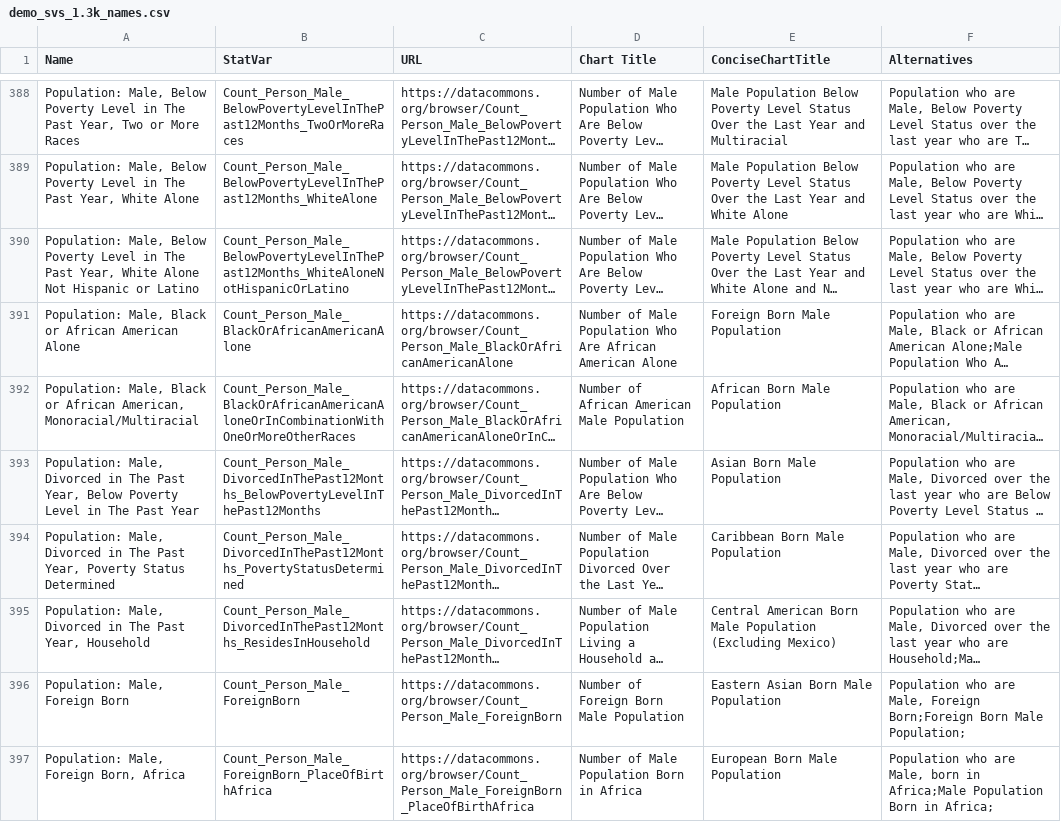
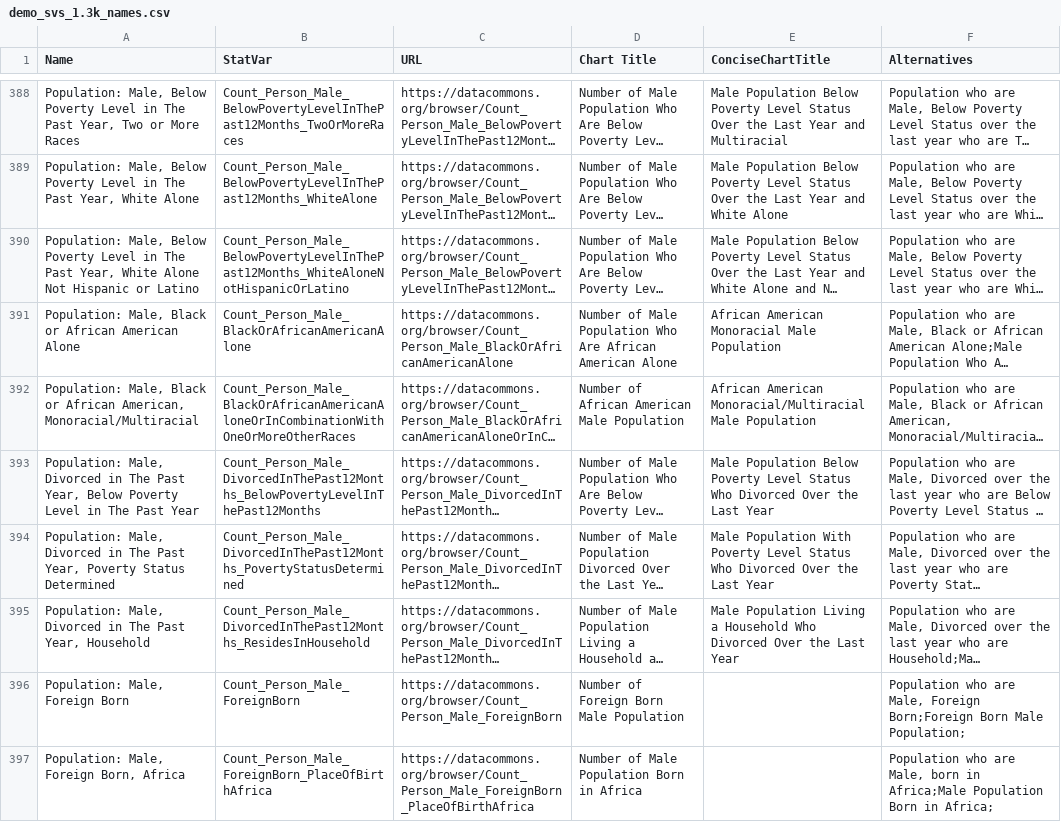
Before and after one commit to saurabh-csufi/website, a CSV file: tools/nl/titles/demo_svs_1.3k_names.csv, drawn as a sheet; only a part is shown, gaps mark what is left out; long unchanged cells end in …; the diff covers the shown part only; the diff names each change by its address in the sheet, - before the commit and + after, or states it on an @@ line.

Commit message:
add chart titles (#2480)
Add names for wet bulb temperature related SVs and fix titles for male
population titles from
https://github.com/datacommonsorg/website/issues/2368

```diff
--- a/tools/nl/titles/demo_svs_1.3k_names.csv
+++ b/tools/nl/titles/demo_svs_1.3k_names.csv
-E391 (ConciseChartTitle): Foreign Born Male Population
+E391 (ConciseChartTitle): African American Monoracial Male Population
-E392 (ConciseChartTitle): African Born Male Population
+E392 (ConciseChartTitle): African American Monoracial/Multiracial Male Population
-E393 (ConciseChartTitle): Asian Born Male Population
+E393 (ConciseChartTitle): Male Population Below Poverty Level Status Who Divorced Over the Last Year
-E394 (ConciseChartTitle): Caribbean Born Male Population
+E394 (ConciseChartTitle): Male Population With Poverty Level Status Who Divorced Over the Last Year
-E395 (ConciseChartTitle): Central American Born Male Population (Excluding Mexico)
+E395 (ConciseChartTitle): Male Population Living a Household Who Divorced Over the Last Year
-E396 (ConciseChartTitle): Eastern Asian Born Male Population
+E396 (ConciseChartTitle): (empty)
-E397 (ConciseChartTitle): European Born Male Population
+E397 (ConciseChartTitle): (empty)
```
Also changed, not shown: 16 added rows and 17 edited cells elsewhere in this file, 35 other files.
